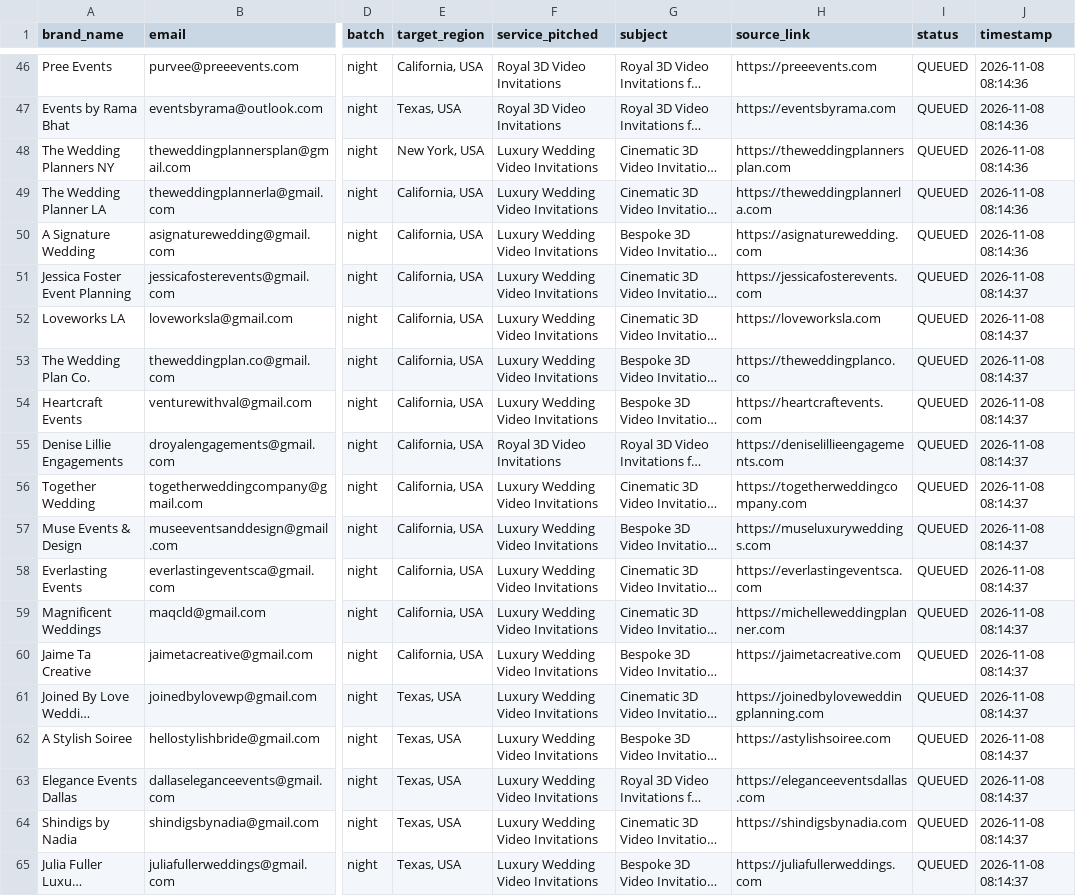
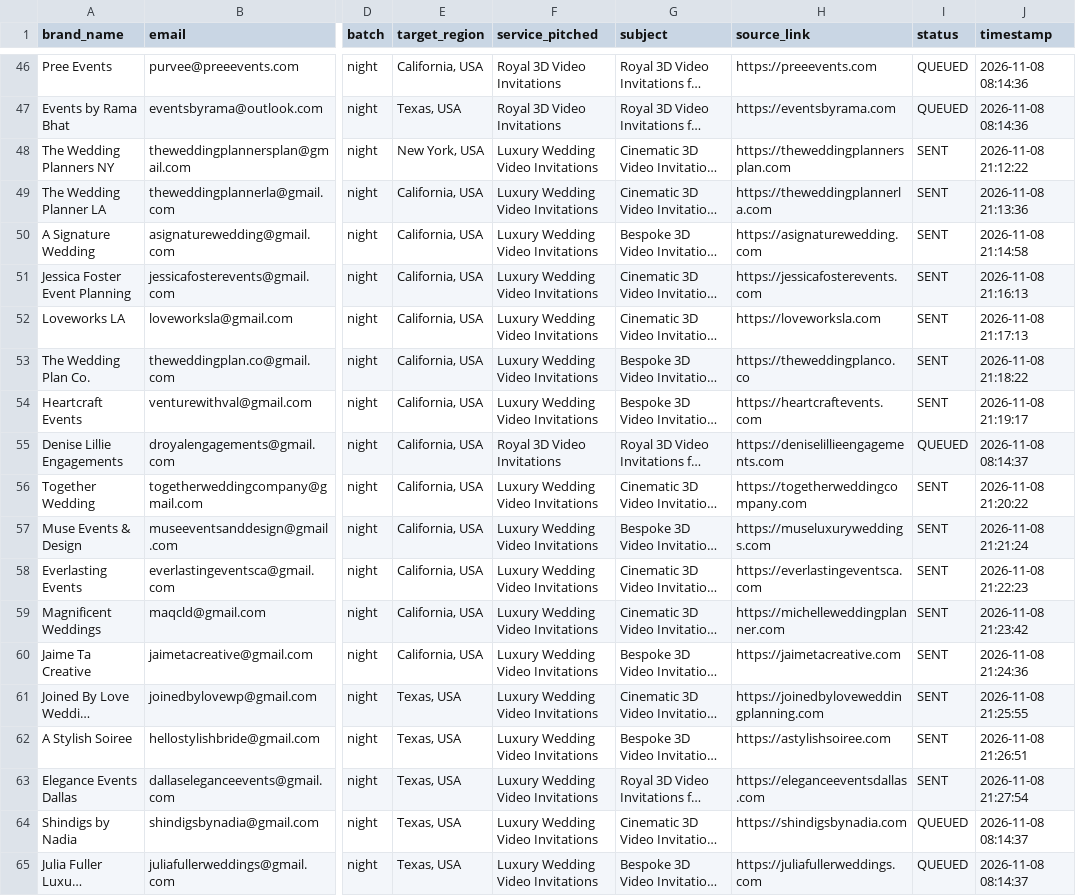
Before and after one commit to yasha161/Wedding-EInvite-Outreach-Agent, a CSV file: leads/wedding_leads.csv, drawn as a sheet; only a part is shown, gaps mark what is left out; long unchanged cells end in …; the diff names each change by its address in the sheet, - before the commit and + after, or states it on an @@ line.

```diff
--- a/leads/wedding_leads.csv
+++ b/leads/wedding_leads.csv
-I48:I54 (status): QUEUED
+I48:I54 (status): SENT
-J48 (timestamp): 2026-11-08 08:14:36
+J48 (timestamp): 2026-11-08 21:12:22
-J49 (timestamp): 2026-11-08 08:14:36
+J49 (timestamp): 2026-11-08 21:13:36
-J50 (timestamp): 2026-11-08 08:14:36
+J50 (timestamp): 2026-11-08 21:14:58
-J51 (timestamp): 2026-11-08 08:14:37
+J51 (timestamp): 2026-11-08 21:16:13
-J52 (timestamp): 2026-11-08 08:14:37
+J52 (timestamp): 2026-11-08 21:17:13
-J53 (timestamp): 2026-11-08 08:14:37
+J53 (timestamp): 2026-11-08 21:18:22
-J54 (timestamp): 2026-11-08 08:14:37
+J54 (timestamp): 2026-11-08 21:19:17
-I56:I63 (status): QUEUED
+I56:I63 (status): SENT
-J56 (timestamp): 2026-11-08 08:14:37
+J56 (timestamp): 2026-11-08 21:20:22
-J57 (timestamp): 2026-11-08 08:14:37
+J57 (timestamp): 2026-11-08 21:21:24
-J58 (timestamp): 2026-11-08 08:14:37
+J58 (timestamp): 2026-11-08 21:22:23
-J59 (timestamp): 2026-11-08 08:14:37
+J59 (timestamp): 2026-11-08 21:23:42
-J60 (timestamp): 2026-11-08 08:14:37
+J60 (timestamp): 2026-11-08 21:24:36
-J61 (timestamp): 2026-11-08 08:14:37
+J61 (timestamp): 2026-11-08 21:25:55
-J62 (timestamp): 2026-11-08 08:14:37
+J62 (timestamp): 2026-11-08 21:26:51
-J63 (timestamp): 2026-11-08 08:14:37
+J63 (timestamp): 2026-11-08 21:27:54
```
Also changed, not shown: 1 other file.
